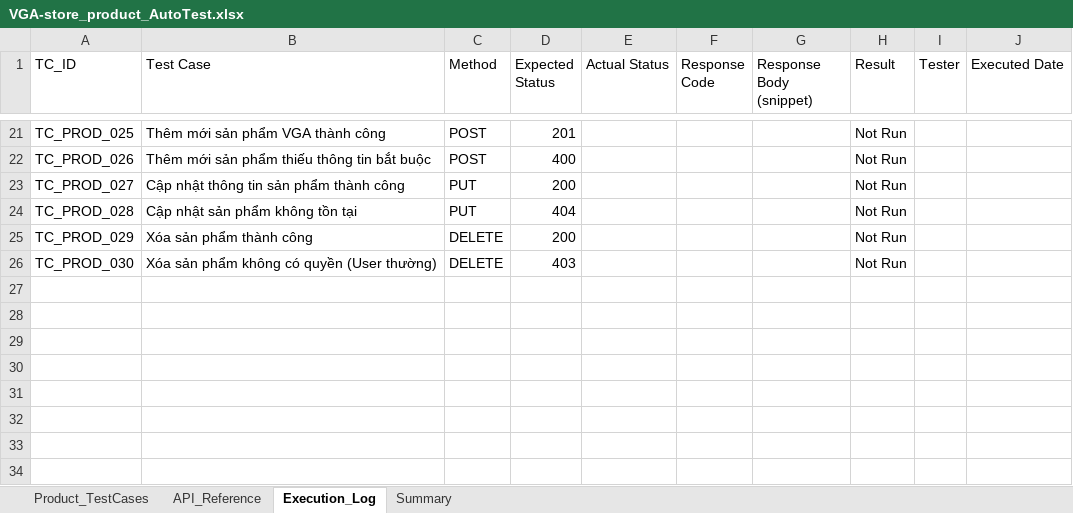
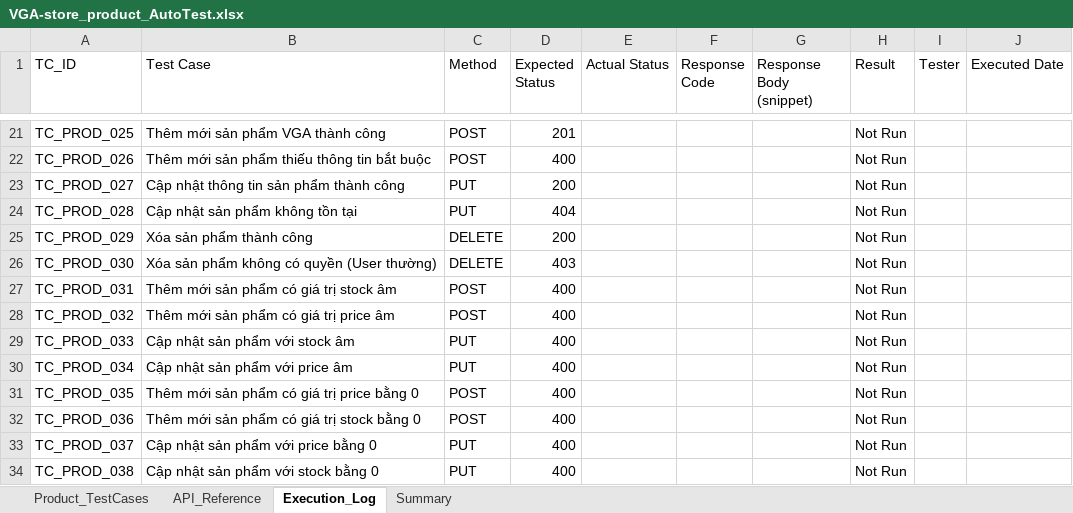
Before and after one commit to thanhhai375/vga-store-testing, an Excel workbook: automation/postman/VGA-store-product/VGA-store_product_AutoTest.xlsx, sheet Execution_Log, drawn as a sheet; only a part is shown, gaps mark what is left out; values as stored, in another font and other column widths than the file's, no borders; the diff names each change by its address in the sheet, - before the commit and + after, or states it on an @@ line.

```diff
--- a/automation/postman/VGA-store-product/VGA-store_product_AutoTest.xlsx (sheet Execution_Log)
+++ b/automation/postman/VGA-store-product/VGA-store_product_AutoTest.xlsx (sheet Execution_Log)
+row 27: TC_PROD_031 | Thêm mới sản phẩm có giá trị stock âm | POST | 400 |  |  |  | Not Run
+row 28: TC_PROD_032 | Thêm mới sản phẩm có giá trị price âm | POST | 400 |  |  |  | Not Run
+row 29: TC_PROD_033 | Cập nhật sản phẩm với stock âm | PUT | 400 |  |  |  | Not Run
+row 30: TC_PROD_034 | Cập nhật sản phẩm với price âm | PUT | 400 |  |  |  | Not Run
+row 31: TC_PROD_035 | Thêm mới sản phẩm có giá trị price bằng 0 | POST | 400 |  |  |  | Not Run
+row 32: TC_PROD_036 | Thêm mới sản phẩm có giá trị stock bằng 0 | POST | 400 |  |  |  | Not Run
+row 33: TC_PROD_037 | Cập nhật sản phẩm với price bằng 0 | PUT | 400 |  |  |  | Not Run
+row 34: TC_PROD_038 | Cập nhật sản phẩm với stock bằng 0 | PUT | 400 |  |  |  | Not Run
```
Also changed, not shown: sheet Summary, 1 other file.
